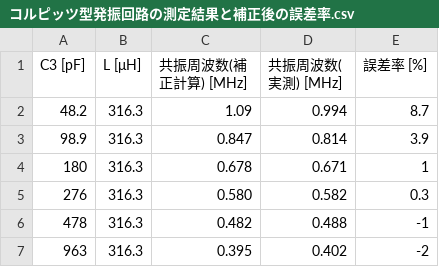
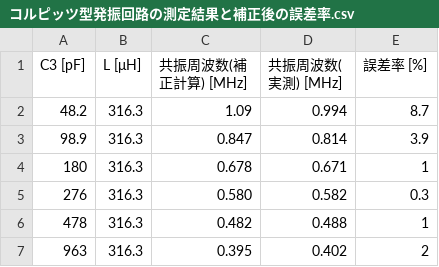
Before and after one commit to 12r9p/4e_zikken, a CSV file: 2_kaito/assets/コルピッツ型発振回路の測定結果と補正後の誤差率.csv, drawn as a sheet.

```diff
--- a/2_kaito/assets/コルピッツ型発振回路の測定結果と補正後の誤差率.csv
+++ b/2_kaito/assets/コルピッツ型発振回路の測定結果と補正後の誤差率.csv
@@ -5,3 +5,3 @@ C3 [pF]	L [μH]	共振周波数(補正計算) [MHz]	共振周波数(実測) [MHz
 276	316.3	0.580	0.582	0.3
-478	316.3	0.482	0.488	-1
-963	316.3	0.395	0.402	-2
+478	316.3	0.482	0.488	1
+963	316.3	0.395	0.402	2
```
Also changed, not shown: 2_kaito/assets/ハートレー型発振回路の測定結果と補正後の誤差率.csv, 2_kaito/assets/ルピッツ型発振回路の測定結果と誤差率.csv, 1 other file.
